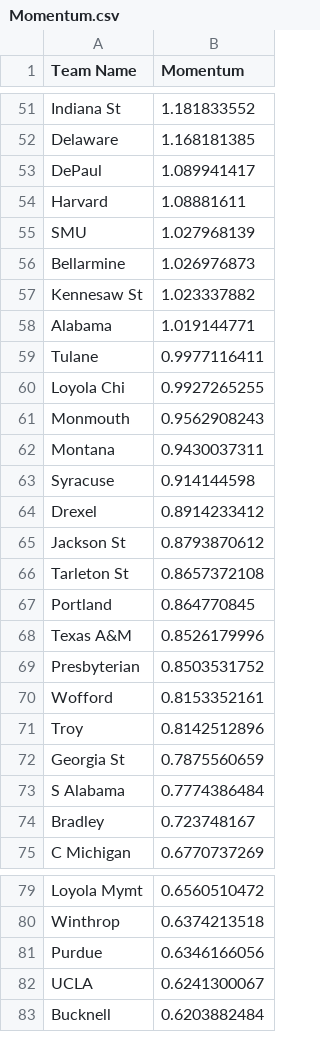
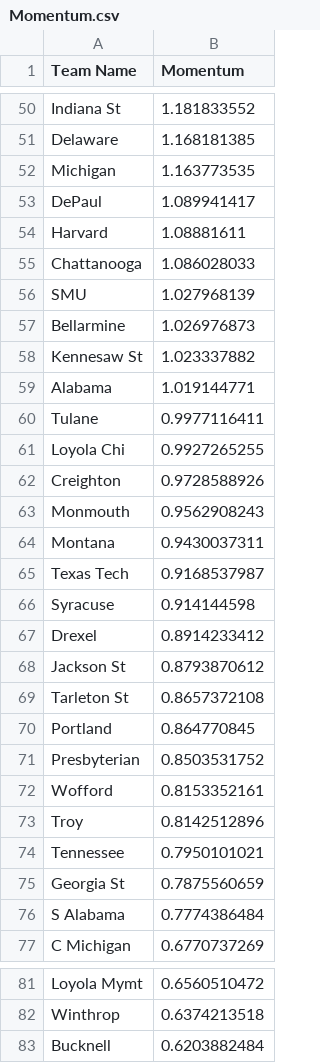
Before and after one commit to Colin-Hanley1/CBBModel_streamlit, a CSV file: Momentum.csv, drawn as a sheet; only a part is shown, gaps mark what is left out; removed rows and columns are numbered as before the commit, all else as after; the diff covers the shown part only; the diff names each change by its address in the sheet, - before the commit and + after, or states it on an @@ line.

```diff
--- a/Momentum.csv
+++ b/Momentum.csv
+row 52: Michigan | 1.163773535
+row 55: Chattanooga | 1.086028033
+row 62: Creighton | 0.9728588926
+row 65: Texas Tech | 0.9168537987
-row 68: Texas A&M | 0.8526179996
+row 74: Tennessee | 0.7950101021
-row 74: Bradley | 0.723748167
-row 81: Purdue | 0.6346166056
-row 82: UCLA | 0.6241300067
```
Also changed, not shown: 14 added rows, 15 removed rows and 1 edited cell elsewhere in this file.
